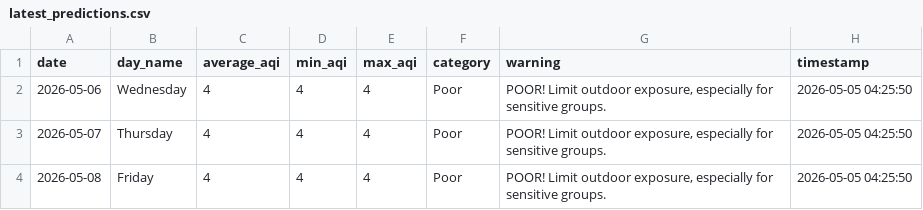
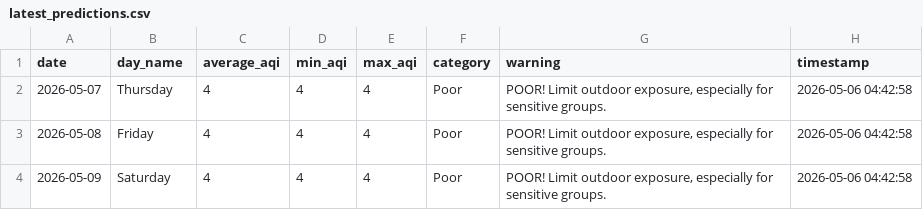
Before and after one commit to saqibahmadsiddiqui/aqi-forecasting-system, a CSV file: data/processed/latest_predictions.csv, drawn as a sheet.

Commit message:
Update predictions 2026-05-06

```diff
--- a/data/processed/latest_predictions.csv
+++ b/data/processed/latest_predictions.csv
@@ -1,4 +1,4 @@
 date,day_name,average_aqi,min_aqi,max_aqi,category,warning,timestamp
-2026-05-06,Wednesday,4,4,4,Poor,"POOR! Limit outdoor exposure, especially for sensitive groups.",2026-05-05 04:25:50
-2026-05-07,Thursday,4,4,4,Poor,"POOR! Limit outdoor exposure, especially for sensitive groups.",2026-05-05 04:25:50
-2026-05-08,Friday,4,4,4,Poor,"POOR! Limit outdoor exposure, especially for sensitive groups.",2026-05-05 04:25:50
+2026-05-07,Thursday,4,4,4,Poor,"POOR! Limit outdoor exposure, especially for sensitive groups.",2026-05-06 04:42:58
+2026-05-08,Friday,4,4,4,Poor,"POOR! Limit outdoor exposure, especially for sensitive groups.",2026-05-06 04:42:58
+2026-05-09,Saturday,4,4,4,Poor,"POOR! Limit outdoor exposure, especially for sensitive groups.",2026-05-06 04:42:58
```
Also changed, not shown: data/processed/model_comparison.csv.
